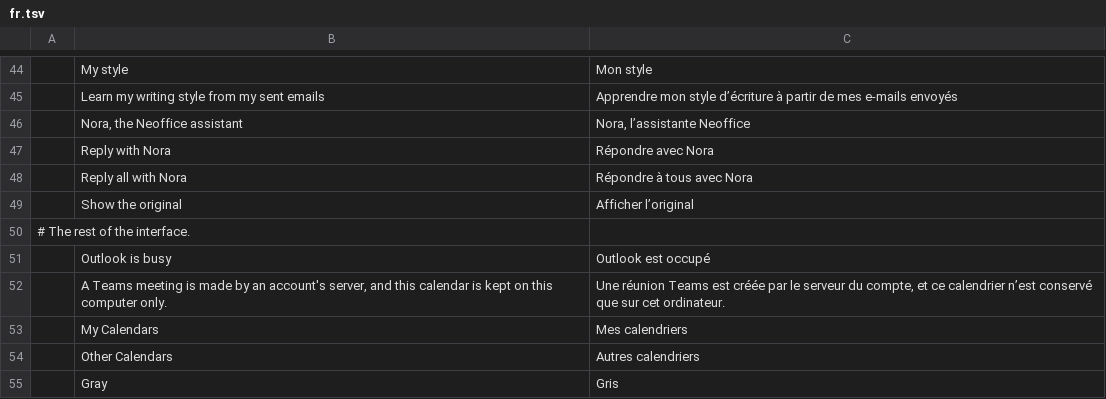
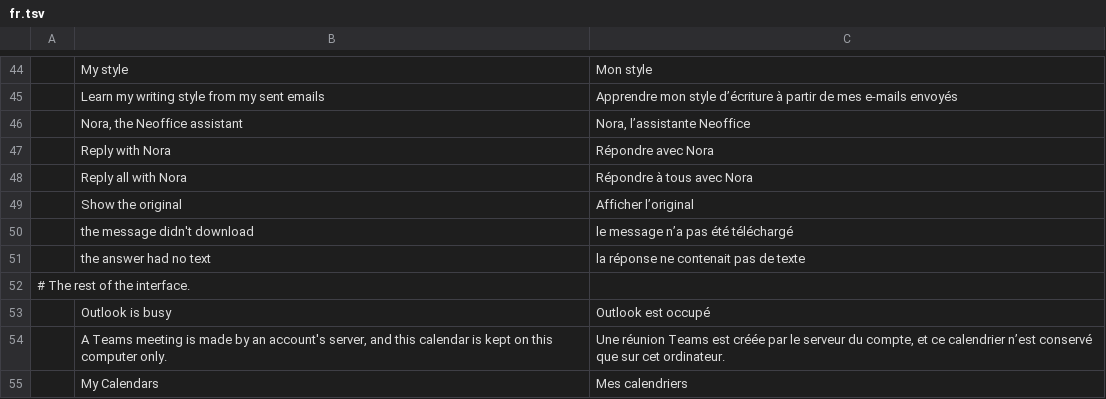
Before and after one commit to bvisible/mailcraft, a TSV file: crates/ui-egui/src/i18n/fr.tsv, drawn as a sheet; only a part is shown, gaps mark what is left out; the shorter side is filled out with more unchanged rows; the diff names each change by its address in the sheet, - before the commit and + after, or states it on an @@ line.

Commit message:
fix(nora): what an independent review found: another's mail in a reopened draft, a late draft in the wrong reply
The person's own text of a draft opened again, whose HTML MailCraft didn't write, held the mail it
quoted, unmarked, and Correct sent it to the server and put her version over it. The own text now also
ends where other programs start a quote, as the server reads them too: a line that starts with '>', a
rule of dashes or underscores, Begin forwarded message, On ... wrote: and its French and German forms,
and a From: line followed by Sent: or Date: in the next lines.

A draft or a version that comes back after what it was for was closed, if only for a frame, is not put
in the reply or the message opened again, by hand, in its place: it could have gone out unnoticed.

Also: the sample's message goes to generate_email as HTML, so that the server no longer takes the
sender's address for a tag and drops it; Nora's text loses control and direction-changing characters
before it goes into the person's mail or the reading pane, and a text of nothing else is no text; a
good status without text says so instead of "HTTP 200"; an answer that names another call is none;
a late answer leaves the keyboard where the person had it, and the caret in their own text; a reply
waiting for its message waits as long as the browser's download does, and says so when it gives up;
nothing repaints while only a signature open in File › Signatures holds an answer back. In the browser,
a redirect of a call is an error rather than followed with the page's token, and the timer of a call
through the hosting page is cleared once it has answered. The comment on links in a translation now
says what they are: shown with their real destination and followed on the owner's click, as in any
message.

```diff
--- a/crates/ui-egui/src/i18n/fr.tsv
+++ b/crates/ui-egui/src/i18n/fr.tsv
+row 50:  | the message didn't download | le message n’a pas été téléchargé
+row 51:  | the answer had no text | la réponse ne contenait pas de texte
```
Also changed, not shown: 7 other files.
